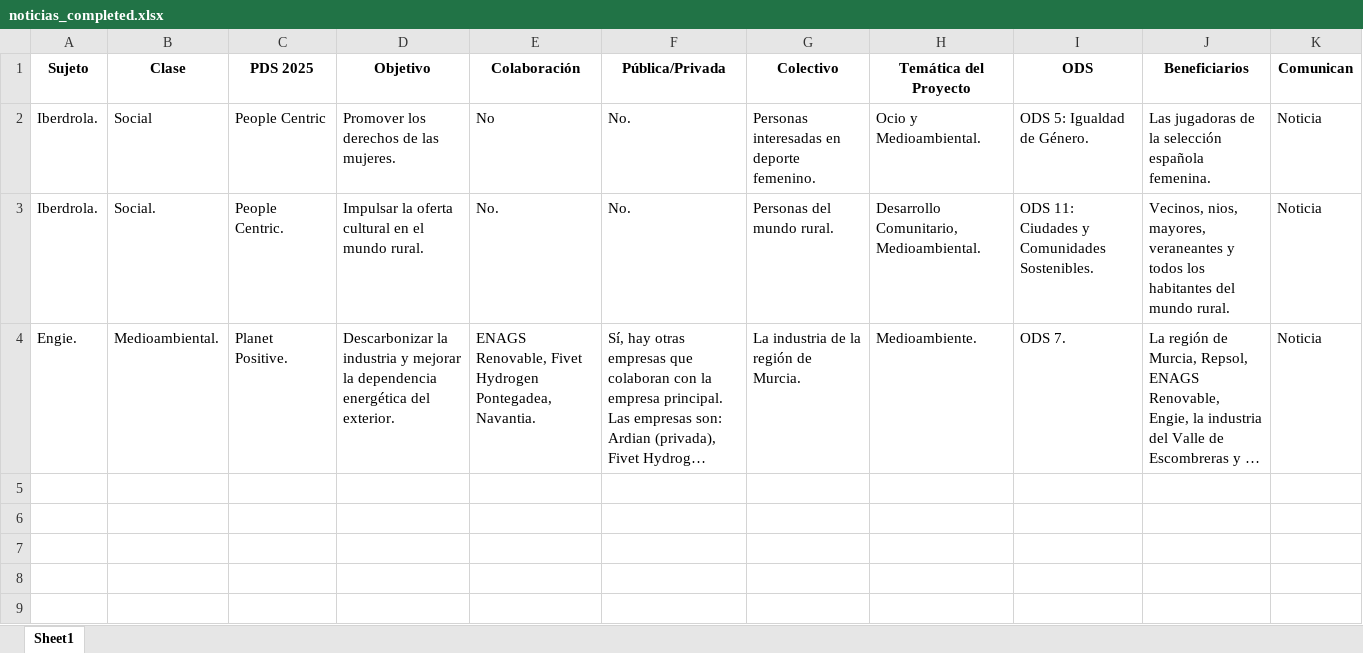
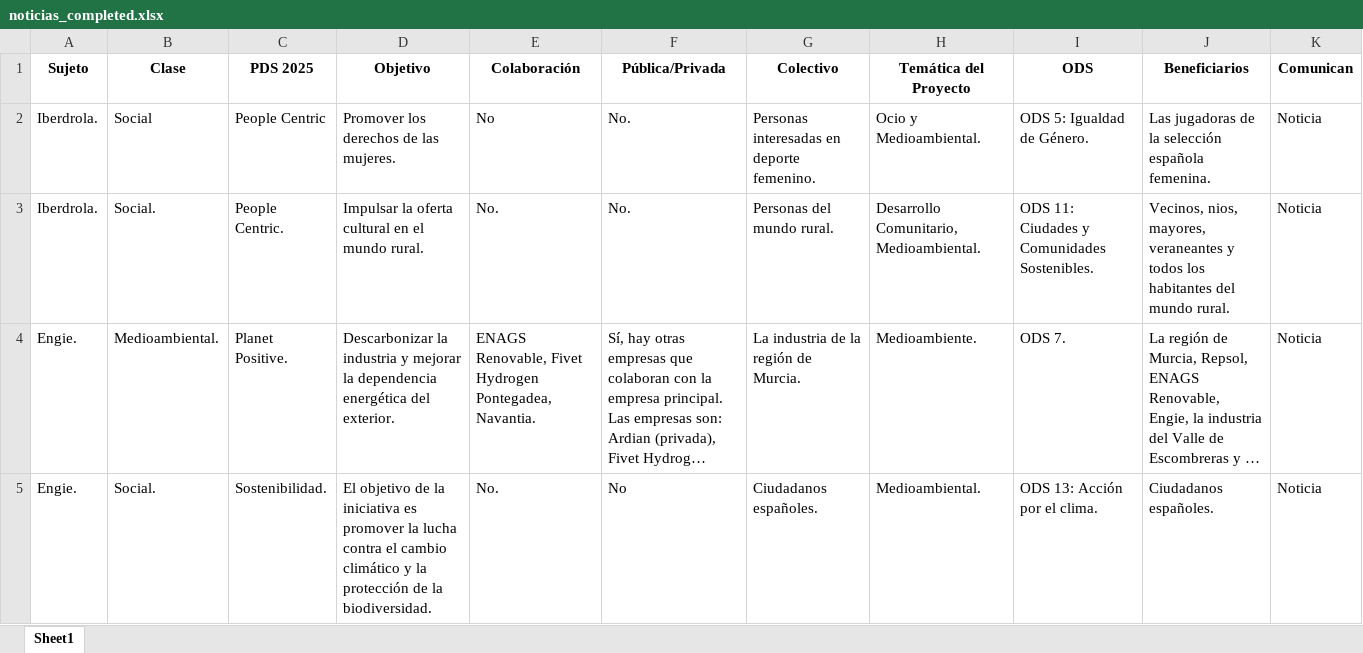
Before and after one commit to jgilaberts/Prueba-Github, an Excel workbook: Analisis Info No estructurada/noticias_completed.xlsx, sheet Sheet1, drawn as a sheet; long unchanged cells end in …; values as stored, in another font and other column widths than the file's, no borders; the diff names each change by its address in the sheet, - before the commit and + after, or states it on an @@ line.

Commit message:
commit changes

```diff
--- a/Analisis Info No estructurada/noticias_completed.xlsx (sheet Sheet1)
+++ b/Analisis Info No estructurada/noticias_completed.xlsx (sheet Sheet1)
+row 5: Engie. | Social. | Sostenibilidad. | El objetivo de la iniciativa es promover la lucha contra el cambio climático y la protección de la biodiversidad. | No. | No | Ciudadanos españoles. | Medioambiental. | ODS 13: Acción por el clima. | Ciudadanos españoles. | Noticia
```
